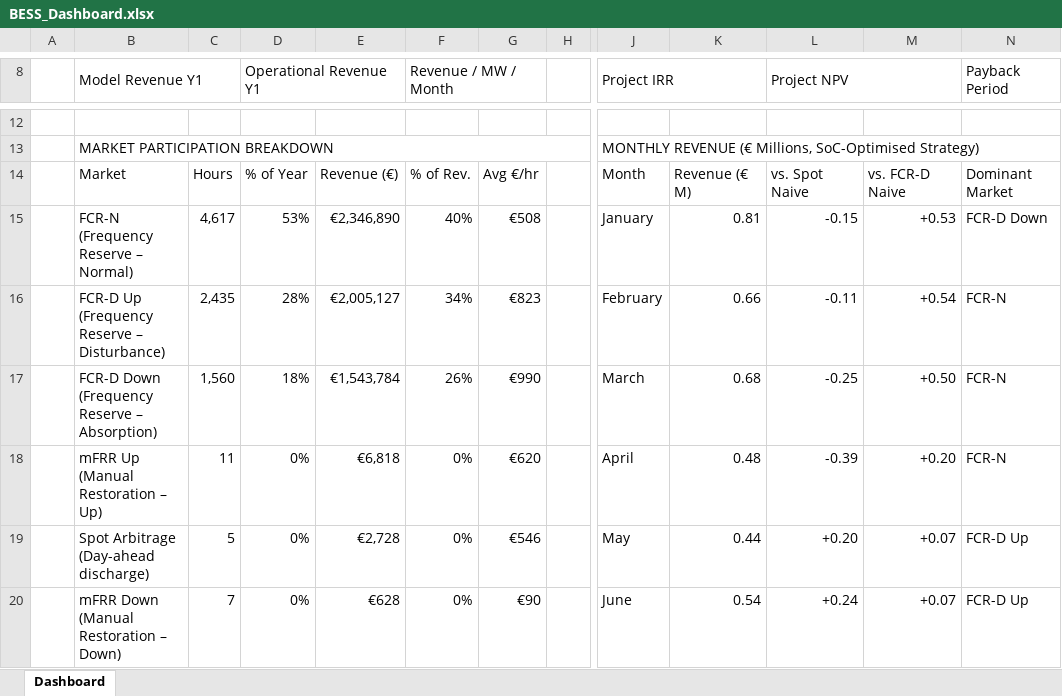
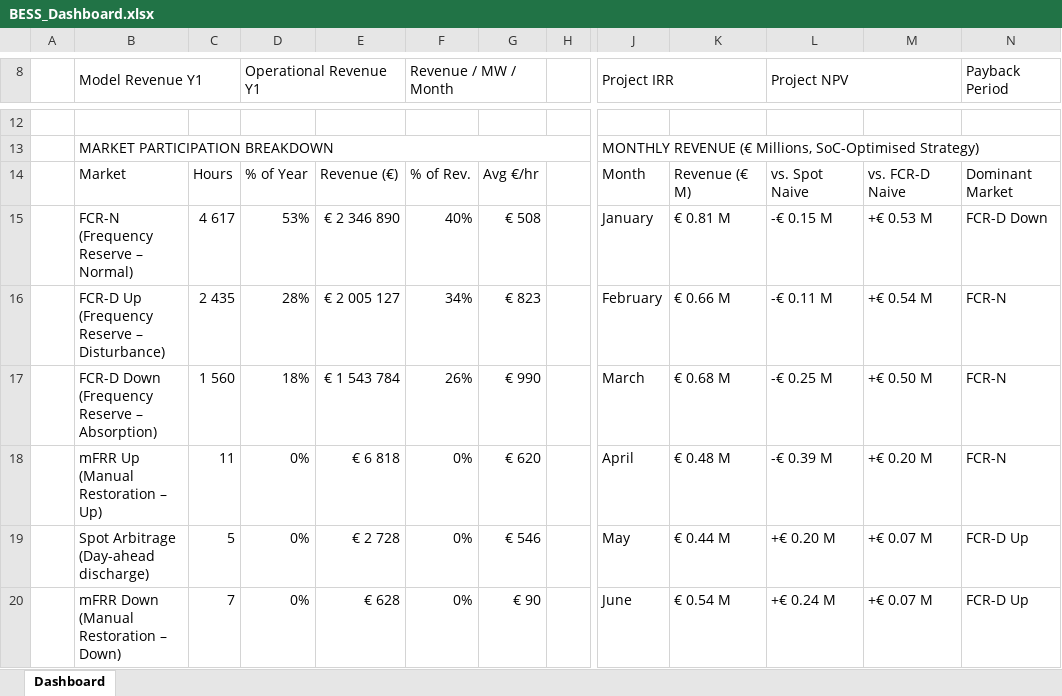
Before and after one commit to nikoswahlberg/30-MW-BESS-Analytics, an Excel workbook: BESS_Dashboard.xlsx, sheet Dashboard, drawn as a sheet; only a part is shown, gaps mark what is left out; values as stored, in another font and other column widths than the file's, no cell formats; the diff covers the shown part only; the diff names each change by its address in the sheet, - before the commit and + after, or states it on an @@ line.

```diff
--- a/BESS_Dashboard.xlsx (sheet Dashboard)
+++ b/BESS_Dashboard.xlsx (sheet Dashboard)
-C15: 4,617
+C15: 4 617
-E15: €2,346,890
+E15: € 2 346 890
-G15: €508
+G15: € 508
-K15: 0.81
+K15: € 0.81 M
-L15 (Project NPV): -0.15
+L15 (Project NPV): -€ 0.15 M
-M15: +0.53
+M15: +€ 0.53 M
-C16: 2,435
+C16: 2 435
-E16: €2,005,127
+E16: € 2 005 127
-G16: €823
+G16: € 823
-K16: 0.66
+K16: € 0.66 M
-L16 (Project NPV): -0.11
+L16 (Project NPV): -€ 0.11 M
-M16: +0.54
+M16: +€ 0.54 M
-C17: 1,560
+C17: 1 560
-E17: €1,543,784
+E17: € 1 543 784
-G17: €990
+G17: € 990
-K17: 0.68
+K17: € 0.68 M
-L17 (Project NPV): -0.25
+L17 (Project NPV): -€ 0.25 M
-M17: +0.50
+M17: +€ 0.50 M
-E18: €6,818
+E18: € 6 818
-G18: €620
+G18: € 620
-K18: 0.48
+K18: € 0.48 M
-L18 (Project NPV): -0.39
+L18 (Project NPV): -€ 0.39 M
-M18: +0.20
+M18: +€ 0.20 M
-E19: €2,728
+E19: € 2 728
-G19: €546
+G19: € 546
-K19: 0.44
+K19: € 0.44 M
-L19 (Project NPV): +0.20
+L19 (Project NPV): +€ 0.20 M
-M19:M20: +0.07
+M19:M20: +€ 0.07 M
-E20: €628
+E20: € 628
-G20: €90
+G20: € 90
-K20: 0.54
+K20: € 0.54 M
-L20 (Project NPV): +0.24
+L20 (Project NPV): +€ 0.24 M
```
Also changed, not shown: 9 added rows, 9 removed rows, 68 edited cells and merged cells elsewhere in this sheet, cell formats, BESS_Analysis.xlsx, 5 other files.
